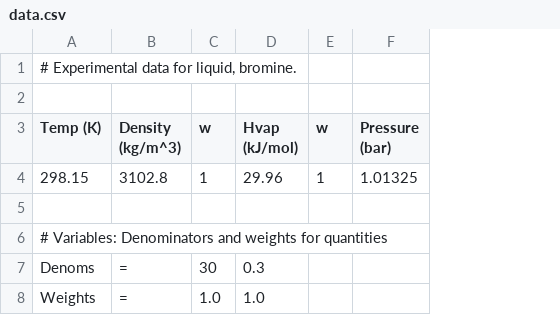
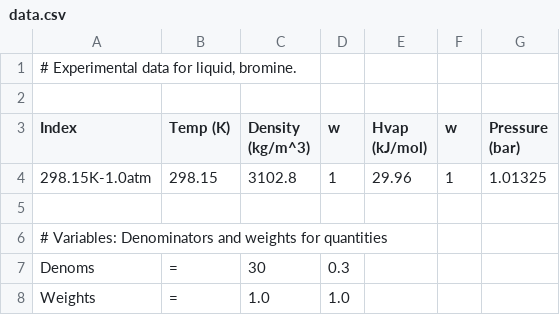
Before and after one commit to leeping/forcebalance, a CSV file: studies/004_thermo_liquid_bromine/targets/LiquidBromine_CSV/data.csv, drawn as a sheet; removed rows and columns are numbered as before the commit, all else as after; the diff names each change by its address in the sheet, - before the commit and + after, or states it on an @@ line.

Commit message:
Added file referencing in parser and build DataFrame

```diff
--- a/studies/004_thermo_liquid_bromine/targets/LiquidBromine_CSV/data.csv
+++ b/studies/004_thermo_liquid_bromine/targets/LiquidBromine_CSV/data.csv
+column A (Index), row 1: # Experimental data for liquid, bromine.; rows 4-6: 298.15K-1.0atm |  | # Variables: Denominators and weights for quantities
-B1 (Temp (K)): # Experimental data for liquid, bromine.
+B1 (Temp (K)): (empty)
-B6 (Temp (K)): # Variables: Denominators and weights for quantities
+B6 (Temp (K)): (empty)
-row 7: Denoms | = | 30 | 0.3
-row 8: Weights | = | 1.0 | 1.0
+row 7: Denoms | = | 30 | 0.3
+row 8: Weights | = | 1.0 | 1.0
```
Also changed, not shown: 13 other files.
